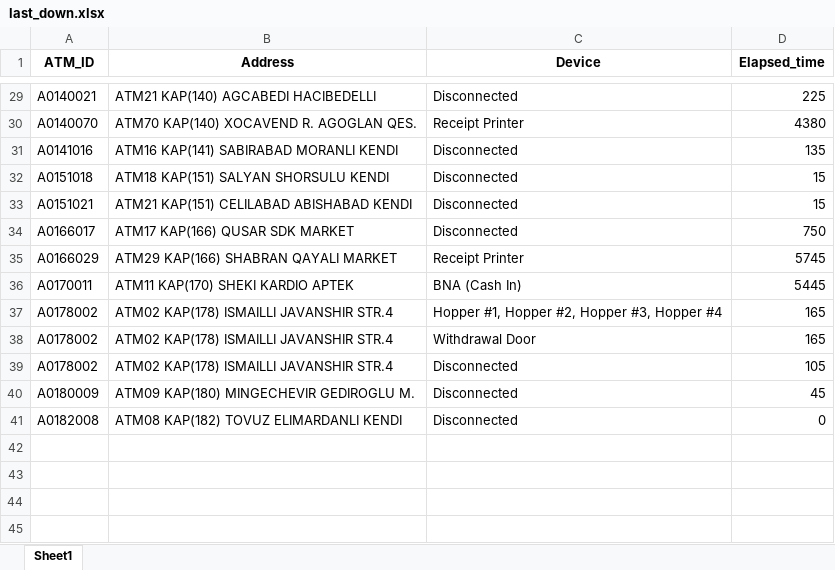
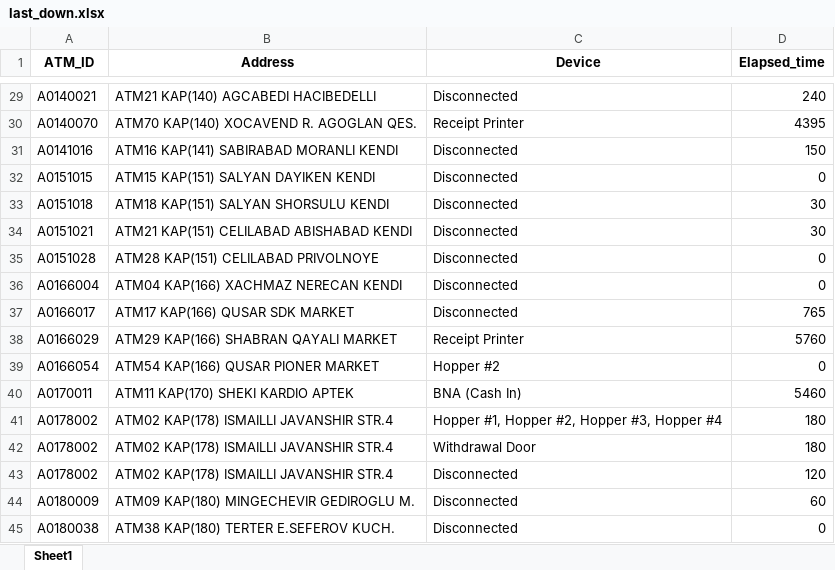
Before and after one commit to kbturgut090/fimi, an Excel workbook: last_down.xlsx, sheet Sheet1, drawn as a sheet; only a part is shown, gaps mark what is left out; values as stored, in another font and other column widths than the file's, no borders; addresses are those after the commit; the diff covers the shown part only; the diff names each change by its address in the sheet, - before the commit and + after, or states it on an @@ line.

```diff
--- a/last_down.xlsx (sheet Sheet1)
+++ b/last_down.xlsx (sheet Sheet1)
-D29 (Elapsed_time): 225
+D29 (Elapsed_time): 240
-D30 (Elapsed_time): 4380
+D30 (Elapsed_time): 4395
-D31 (Elapsed_time): 135
+D31 (Elapsed_time): 150
+row 32: A0151015 | ATM15 KAP(151) SALYAN DAYIKEN KENDI | Disconnected | 0
-D33:D34 (Elapsed_time): 15
+D33:D34 (Elapsed_time): 30
+row 35: A0151028 | ATM28 KAP(151) CELILABAD PRIVOLNOYE | Disconnected | 0
+row 36: A0166004 | ATM04 KAP(166) XACHMAZ NERECAN KENDI | Disconnected | 0
-D37 (Elapsed_time): 750
+D37 (Elapsed_time): 765
-D38 (Elapsed_time): 5745
+D38 (Elapsed_time): 5760
+row 39: A0166054 | ATM54 KAP(166) QUSAR PIONER MARKET | Hopper #2 | 0
-D40 (Elapsed_time): 5445
+D40 (Elapsed_time): 5460
-D41:D42 (Elapsed_time): 165
+D41:D42 (Elapsed_time): 180
-D43 (Elapsed_time): 105
+D43 (Elapsed_time): 120
-D44 (Elapsed_time): 45
+D44 (Elapsed_time): 60
-A45 (ATM_ID): A0182008
+A45 (ATM_ID): A0180038
-B45 (Address): ATM08 KAP(182) TOVUZ ELIMARDANLI KENDI
+B45 (Address): ATM38 KAP(180) TERTER E.SEFEROV KUCH.
```
Also changed, not shown: 4 added rows, 4 removed rows and 23 edited cells elsewhere in this sheet.
